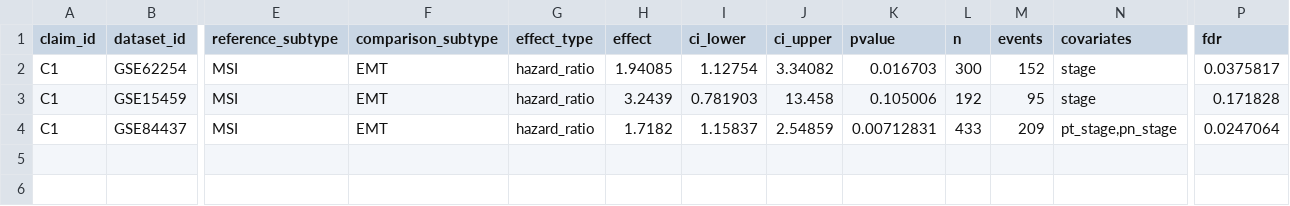
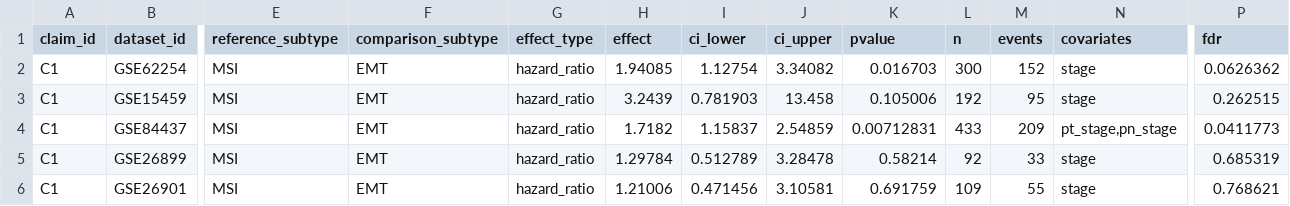
Before and after one commit to Zhenghongwei11/gastric-subtype-validation, a TSV file: results/figures/figure4_adjusted_effects_anchor.tsv, drawn as a sheet; only a part is shown, gaps mark what is left out; rows hold the shown columns only; the diff names each change by its address in the sheet, - before the commit and + after, or states it on an @@ line.

```diff
--- a/results/figures/figure4_adjusted_effects_anchor.tsv
+++ b/results/figures/figure4_adjusted_effects_anchor.tsv
-P2 (fdr): 0.0375817
+P2 (fdr): 0.0626362
-P3 (fdr): 0.171828
+P3 (fdr): 0.262515
-P4 (fdr): 0.0247064
+P4 (fdr): 0.0411773
+row 5: C1 | GSE26899 | MSI | EMT | hazard_ratio | 1.29784 | 0.512789 | 3.28478 | 0.58214 | 92 | 33 | stage | 0.685319
+row 6: C1 | GSE26901 | MSI | EMT | hazard_ratio | 1.21006 | 0.471456 | 3.10581 | 0.691759 | 109 | 55 | stage | 0.768621
```
Also changed, not shown: results/effect_sizes/c1_shared_state_effects.tsv, results/effect_sizes/covariate_adjusted_effects.tsv, 22 other files.
